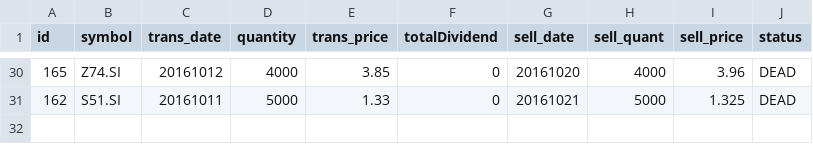
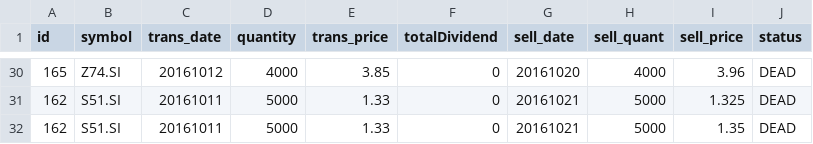
Before and after one commit to ozyxzzzss/git_csv, a CSV file: dead2.csv, drawn as a sheet; only a part is shown, gaps mark what is left out.

Commit message:
Update dead2.csv

```diff
--- a/dead2.csv
+++ b/dead2.csv
@@ -31 +31,2 @@ id,symbol,trans_date,quantity,trans_price, totalDividend, sell_date,sell_quant,
 162,S51.SI,20161011,5000,1.33,0,20161021,5000,1.325,DEAD
+162,S51.SI,20161011,5000,1.33,0,20161021,5000,1.35,DEAD
```
